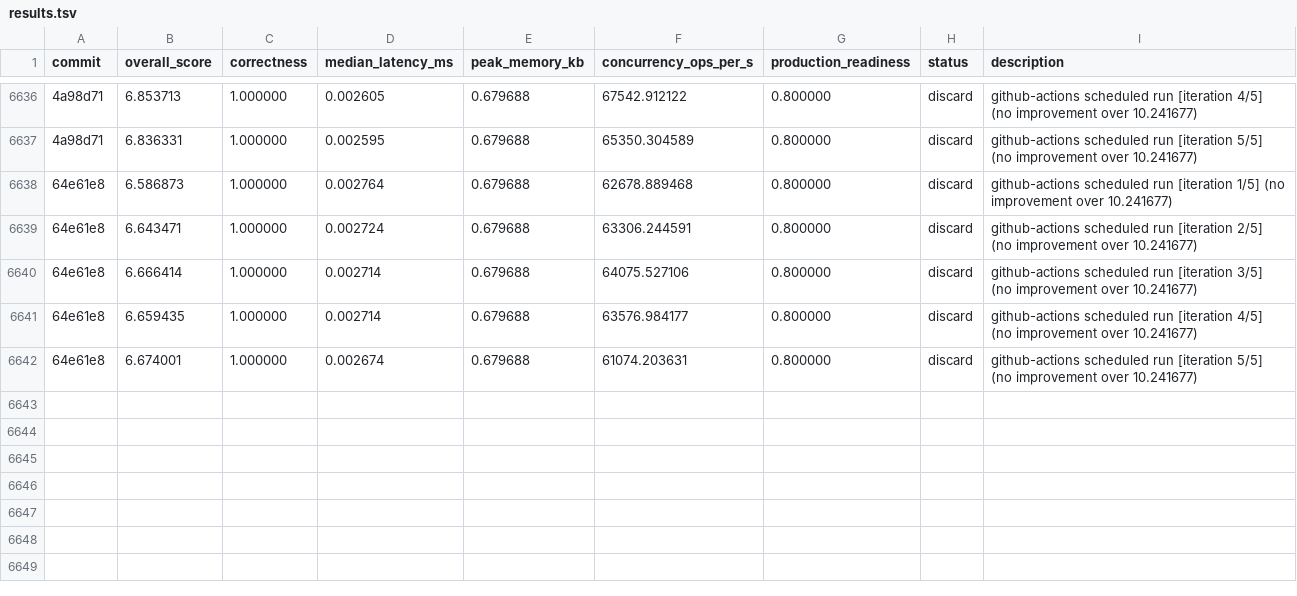
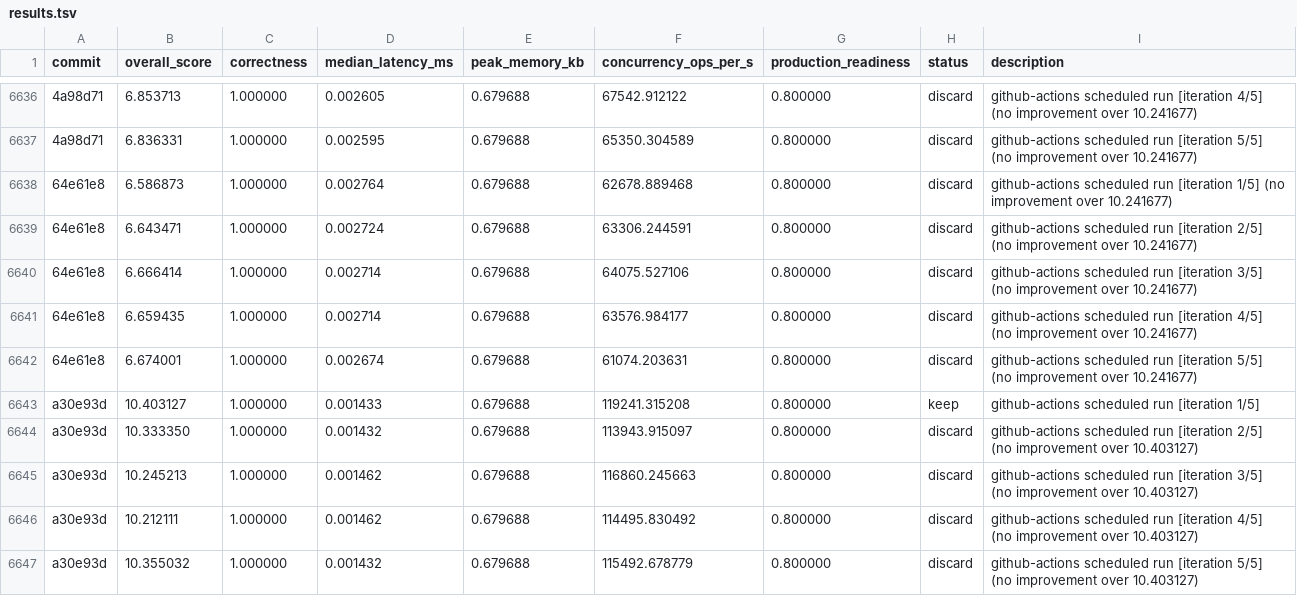
Before and after one commit to vneyman/autoresearch-function, a TSV file: .autoresearch/engineering/portfolio-return/results.tsv, drawn as a sheet; only a part is shown, gaps mark what is left out; the diff names each change by its address in the sheet, - before the commit and + after, or states it on an @@ line.

```diff
--- a/.autoresearch/engineering/portfolio-return/results.tsv
+++ b/.autoresearch/engineering/portfolio-return/results.tsv
+row 6643: a30e93d | 10.403127 | 1.000000 | 0.001433 | 0.679688 | 119241.315208 | 0.800000 | keep | github-actions scheduled run [iteration 1/5]
+row 6644: a30e93d | 10.333350 | 1.000000 | 0.001432 | 0.679688 | 113943.915097 | 0.800000 | discard | github-actions scheduled run [iteration 2/5] (no improvement over 10.403127)
+row 6645: a30e93d | 10.245213 | 1.000000 | 0.001462 | 0.679688 | 116860.245663 | 0.800000 | discard | github-actions scheduled run [iteration 3/5] (no improvement over 10.403127)
+row 6646: a30e93d | 10.212111 | 1.000000 | 0.001462 | 0.679688 | 114495.830492 | 0.800000 | discard | github-actions scheduled run [iteration 4/5] (no improvement over 10.403127)
+row 6647: a30e93d | 10.355032 | 1.000000 | 0.001432 | 0.679688 | 115492.678779 | 0.800000 | discard | github-actions scheduled run [iteration 5/5] (no improvement over 10.403127)
```
Also changed, not shown: 1 other file.
